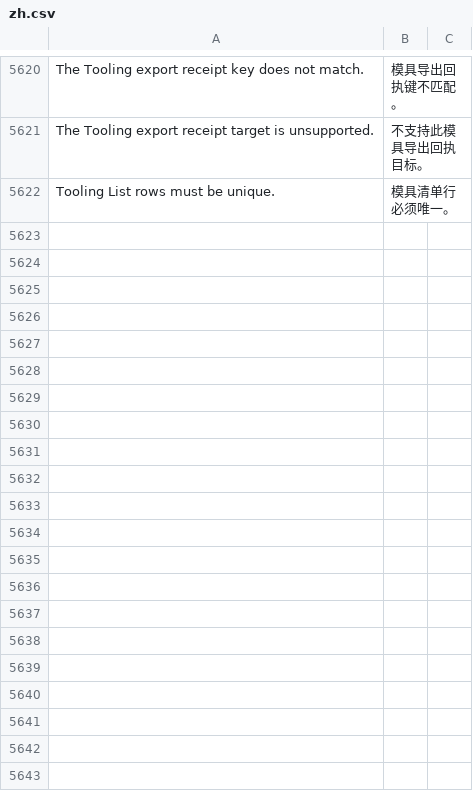
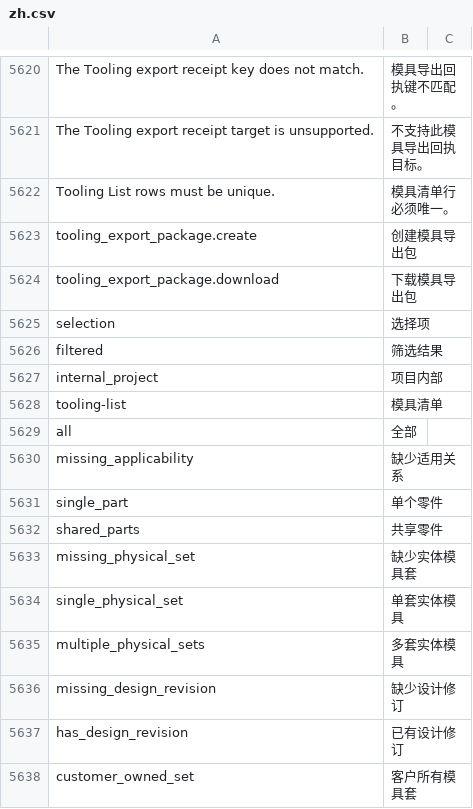
Before and after one commit to kaibowang-hash/jce_npi, a CSV file: apps/npi_core/npi_core/translations/zh.csv, drawn as a sheet; only a part is shown, gaps mark what is left out.

```diff
--- a/apps/npi_core/npi_core/translations/zh.csv
+++ b/apps/npi_core/npi_core/translations/zh.csv
@@ -5622 +5622,17 @@ The Tooling export receipt target is unsupported.,不支持此模具导出回执
 Tooling List rows must be unique.,模具清单行必须唯一。
+tooling_export_package.create,创建模具导出包
+tooling_export_package.download,下载模具导出包
+selection,选择项
+filtered,筛选结果
+internal_project,项目内部
+tooling-list,模具清单
+all,全部
+missing_applicability,缺少适用关系
+single_part,单个零件
+shared_parts,共享零件
+missing_physical_set,缺少实体模具套
+single_physical_set,单套实体模具
+multiple_physical_sets,多套实体模具
+missing_design_revision,缺少设计修订
+has_design_revision,已有设计修订
+customer_owned_set,客户所有模具套
```
Also changed, not shown: apps/npi_core/npi_core/translations/zh-TW.csv, 3 other files.
